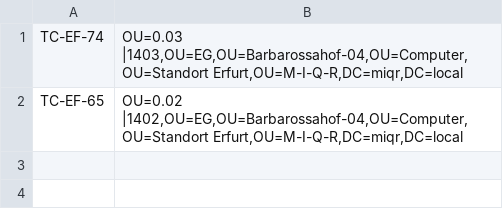
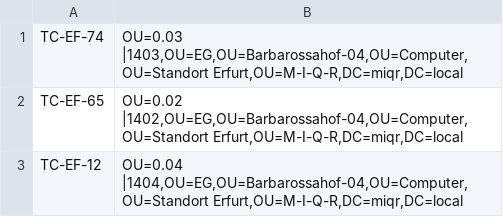
Before and after one commit to alyosha85/miqr-smt, a CSV file: storage/app/bewegungRaum.csv, drawn as a sheet.

```diff
--- a/storage/app/bewegungRaum.csv
+++ b/storage/app/bewegungRaum.csv
@@ -2 +2,2 @@
 "TC-EF-65","OU=0.02 |1402,OU=EG,OU=Barbarossahof-04,OU=Computer,OU=Standort Erfurt,OU=M-I-Q-R,DC=miqr,DC=local"
+"TC-EF-12","OU=0.04 |1404,OU=EG,OU=Barbarossahof-04,OU=Computer,OU=Standort Erfurt,OU=M-I-Q-R,DC=miqr,DC=local"
```
Also changed, not shown: 15 other files.
